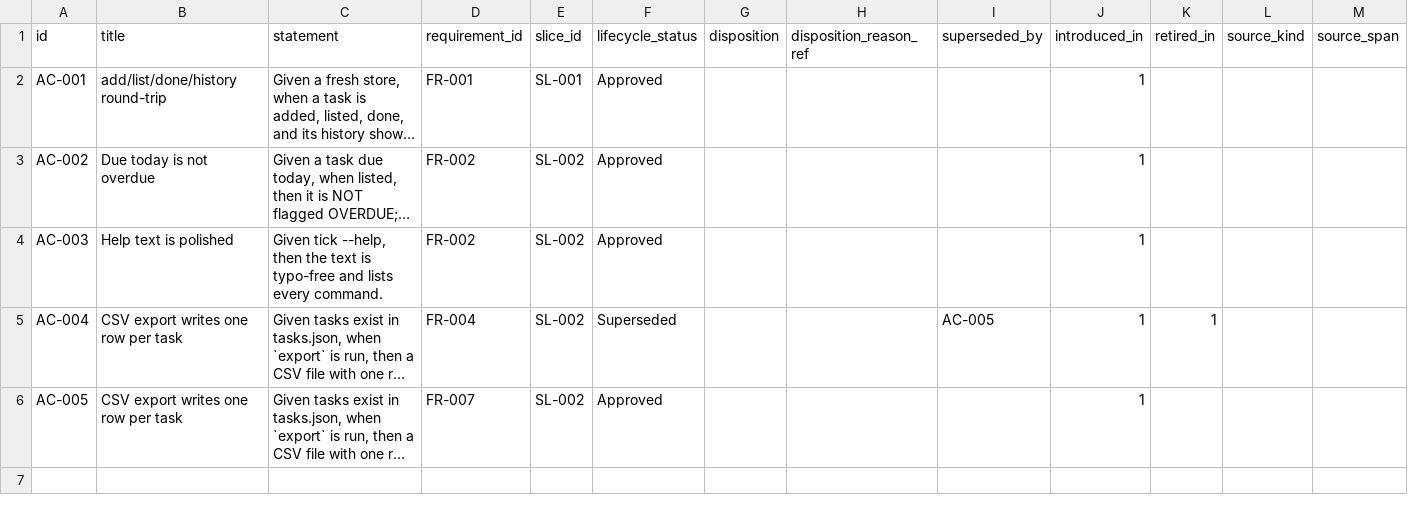
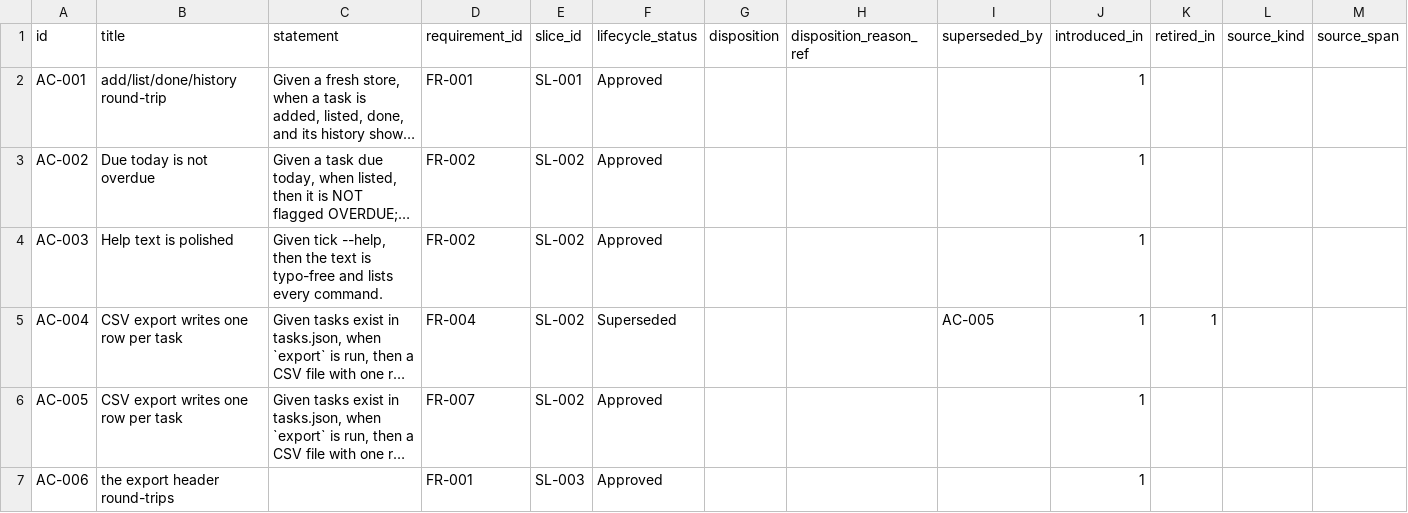
Before and after one commit to A-H-911/tamheed, a CSV file: evals/sample-results/lab-tracker/package/csv/acceptance_criteria.csv, drawn as a sheet; only a part is shown; long unchanged cells end in …; rows hold the shown columns only; the diff names each change by its address in the sheet, - before the commit and + after, or states it on an @@ line.

```diff
--- a/evals/sample-results/lab-tracker/package/csv/acceptance_criteria.csv
+++ b/evals/sample-results/lab-tracker/package/csv/acceptance_criteria.csv
+row 7: AC-006 | the export header round-trips |  | FR-001 | SL-003 | Approved |  |  |  | 1
```
Also changed, not shown: evals/sample-results/lab-tracker/package/csv/audit_verdicts.csv, evals/sample-results/lab-tracker/package/csv/progress_entries.csv, 10 other files.
